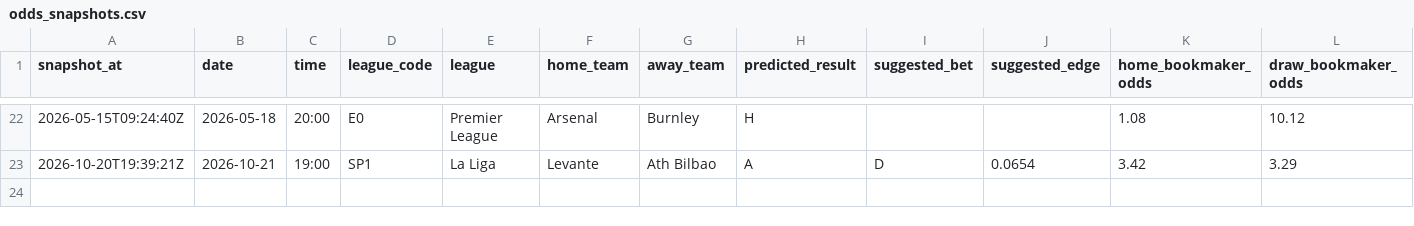
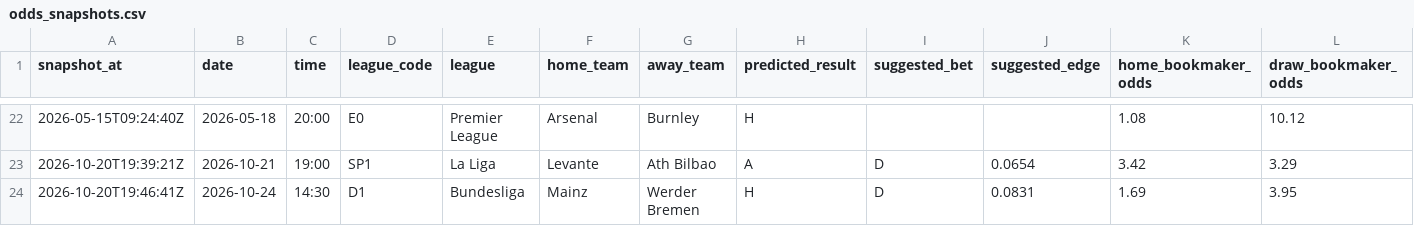
Before and after one commit to chocho1235/fc, a CSV file: football_ai_model/data/external/odds_snapshots.csv, drawn as a sheet; only a part is shown, gaps mark what is left out; rows hold the shown columns only; the diff names each change by its address in the sheet, - before the commit and + after, or states it on an @@ line.

```diff
--- a/football_ai_model/data/external/odds_snapshots.csv
+++ b/football_ai_model/data/external/odds_snapshots.csv
+row 24: 2026-10-20T19:46:41Z | 2026-10-24 | 14:30 | D1 | Bundesliga | Mainz | Werder Bremen | H | D | 0.0831 | 1.69 | 3.95
```
Also changed, not shown: football_ai_model/data/external/match_context.csv, football_ai_model/data/processed/dc_upcoming_predictions.csv, 18 other files.
